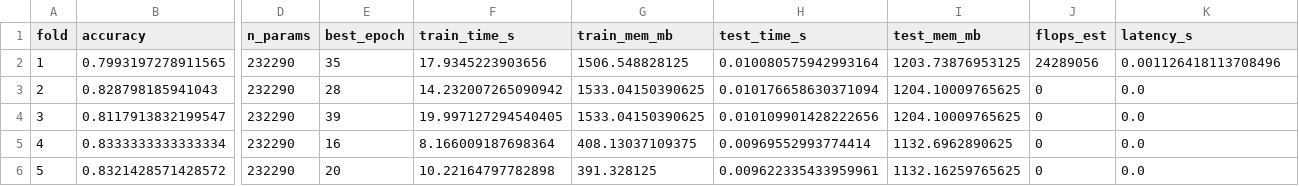
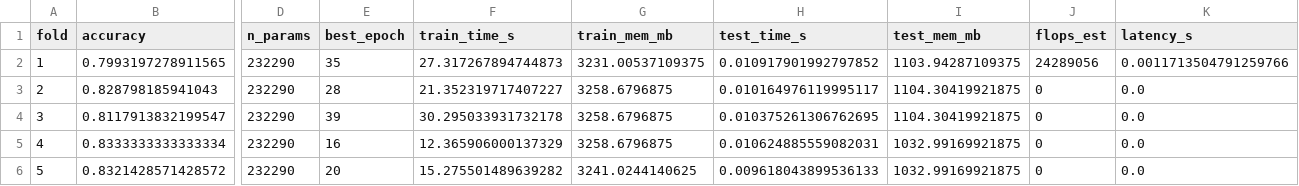
Before and after one commit to JACS002/EEG_Clasificador, a CSV file: models/04_hybrid/winner_model/winner_nb2_h6_lr1e-03_do0.2_el1/summary_winner_nb2_h6_lr1e-03_do0.2_el1.csv, drawn as a sheet; only a part is shown, gaps mark what is left out; the diff names each change by its address in the sheet, - before the commit and + after, or states it on an @@ line.

```diff
--- a/models/04_hybrid/winner_model/winner_nb2_h6_lr1e-03_do0.2_el1/summary_winner_nb2_h6_lr1e-03_do0.2_el1.csv
+++ b/models/04_hybrid/winner_model/winner_nb2_h6_lr1e-03_do0.2_el1/summary_winner_nb2_h6_lr1e-03_do0.2_el1.csv
-F2 (train_time_s): 17.9345223903656
+F2 (train_time_s): 27.317267894744873
-G2 (train_mem_mb): 1506.548828125
+G2 (train_mem_mb): 3231.00537109375
-H2 (test_time_s): 0.010080575942993164
+H2 (test_time_s): 0.010917901992797852
-I2 (test_mem_mb): 1203.73876953125
+I2 (test_mem_mb): 1103.94287109375
-K2 (latency_s): 0.001126418113708496
+K2 (latency_s): 0.0011713504791259766
-F3 (train_time_s): 14.232007265090942
+F3 (train_time_s): 21.352319717407227
-G3:G4 (train_mem_mb): 1533.04150390625
+G3:G4 (train_mem_mb): 3258.6796875
-H3 (test_time_s): 0.010176658630371094
+H3 (test_time_s): 0.010164976119995117
-I3:I4 (test_mem_mb): 1204.10009765625
+I3:I4 (test_mem_mb): 1104.30419921875
-F4 (train_time_s): 19.997127294540405
+F4 (train_time_s): 30.295033931732178
-H4 (test_time_s): 0.010109901428222656
+H4 (test_time_s): 0.010375261306762695
-F5 (train_time_s): 8.166009187698364
+F5 (train_time_s): 12.365906000137329
-G5 (train_mem_mb): 408.13037109375
+G5 (train_mem_mb): 3258.6796875
-H5 (test_time_s): 0.00969552993774414
+H5 (test_time_s): 0.010624885559082031
-I5 (test_mem_mb): 1132.6962890625
+I5 (test_mem_mb): 1032.99169921875
-F6 (train_time_s): 10.22164797782898
+F6 (train_time_s): 15.275501489639282
-G6 (train_mem_mb): 391.328125
+G6 (train_mem_mb): 3241.0244140625
-H6 (test_time_s): 0.009622335433959961
+H6 (test_time_s): 0.009618043899536133
-I6 (test_mem_mb): 1132.16259765625
+I6 (test_mem_mb): 1032.99169921875
```
Also changed, not shown: models/04_hybrid/winner_model/winner_nb2_h6_lr1e-03_do0.2_el1/computational_metrics_winner_nb2_h6_lr1e-03_do0.2_el1.csv, 29 other files.
